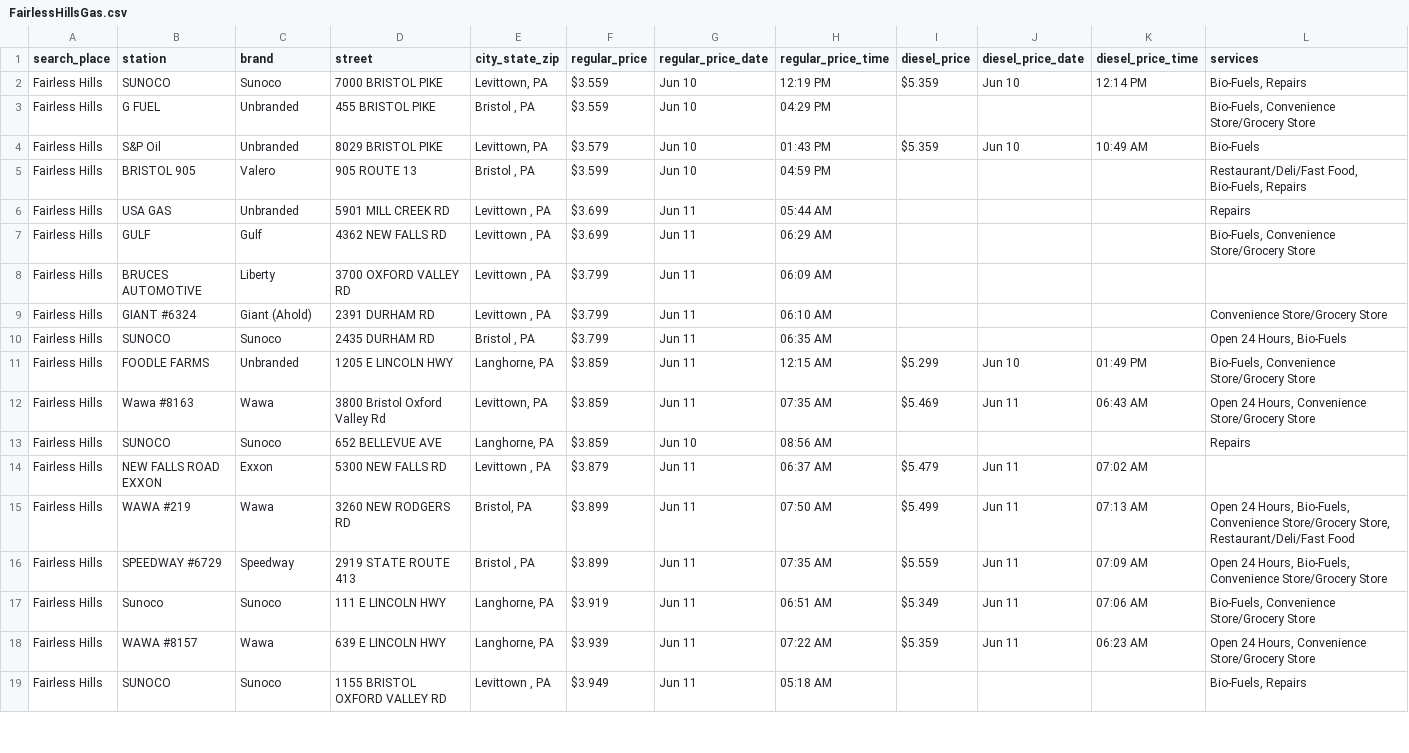
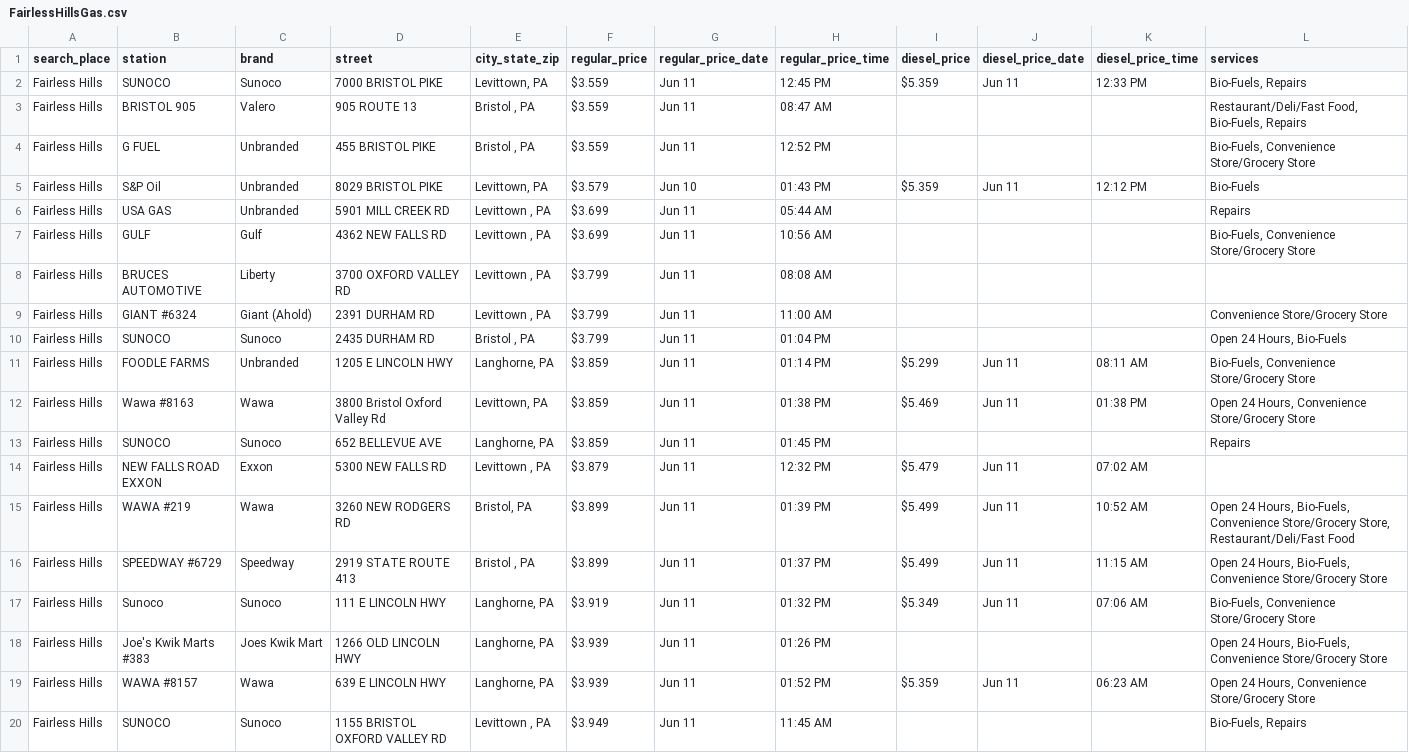
Before and after one commit to CUlleryUSATRepos/BucksGasRepo, a CSV file: BucksGasPrices/FairlessHillsGas.csv, drawn as a sheet; only a part is shown; the diff covers the shown part only.

Commit message:
Auto update gas prices 2026-06-11 14:01:16

```diff
--- a/BucksGasPrices/FairlessHillsGas.csv
+++ b/BucksGasPrices/FairlessHillsGas.csv
@@ -1,19 +1,20 @@
 search_place,station,brand,street,city_state_zip,regular_price,regular_price_date,regular_price_time,diesel_price,diesel_price_date,diesel_price_time,services
-Fairless Hills,SUNOCO,Sunoco,7000 BRISTOL PIKE,"Levittown, PA",$3.559,Jun 10,12:19 PM,$5.359,Jun 10,12:14 PM,"Bio-Fuels, Repairs"
-Fairless Hills,G FUEL,Unbranded,455 BRISTOL PIKE,"Bristol , PA",$3.559,Jun 10,04:29 PM,,,,"Bio-Fuels, Convenience Store/Grocery Store"
-Fairless Hills,S&P Oil,Unbranded,8029 BRISTOL PIKE,"Levittown, PA",$3.579,Jun 10,01:43 PM,$5.359,Jun 10,10:49 AM,Bio-Fuels
-Fairless Hills,BRISTOL 905,Valero,905 ROUTE 13,"Bristol , PA",$3.599,Jun 10,04:59 PM,,,,"Restaurant/Deli/Fast Food, Bio-Fuels, Repairs"
+Fairless Hills,SUNOCO,Sunoco,7000 BRISTOL PIKE,"Levittown, PA",$3.559,Jun 11,12:45 PM,$5.359,Jun 11,12:33 PM,"Bio-Fuels, Repairs"
+Fairless Hills,BRISTOL 905,Valero,905 ROUTE 13,"Bristol , PA",$3.559,Jun 11,08:47 AM,,,,"Restaurant/Deli/Fast Food, Bio-Fuels, Repairs"
+Fairless Hills,G FUEL,Unbranded,455 BRISTOL PIKE,"Bristol , PA",$3.559,Jun 11,12:52 PM,,,,"Bio-Fuels, Convenience Store/Grocery Store"
+Fairless Hills,S&P Oil,Unbranded,8029 BRISTOL PIKE,"Levittown, PA",$3.579,Jun 10,01:43 PM,$5.359,Jun 11,12:12 PM,Bio-Fuels
 Fairless Hills,USA GAS,Unbranded,5901 MILL CREEK RD,"Levittown , PA",$3.699,Jun 11,05:44 AM,,,,Repairs
-Fairless Hills,GULF,Gulf,4362 NEW FALLS RD,"Levittown , PA",$3.699,Jun 11,06:29 AM,,,,"Bio-Fuels, Convenience Store/Grocery Store"
-Fairless Hills,BRUCES AUTOMOTIVE,Liberty,3700 OXFORD VALLEY RD,"Levittown , PA",$3.799,Jun 11,06:09 AM,,,,
-Fairless Hills,GIANT #6324,Giant (Ahold),2391 DURHAM RD,"Levittown , PA",$3.799,Jun 11,06:10 AM,,,,Convenience Store/Grocery Store
-Fairless Hills,SUNOCO,Sunoco,2435 DURHAM RD,"Bristol , PA",$3.799,Jun 11,06:35 AM,,,,"Open 24 Hours, Bio-Fuels"
-Fairless Hills,FOODLE FARMS,Unbranded,1205 E LINCOLN HWY,"Langhorne, PA",$3.859,Jun 11,12:15 AM,$5.299,Jun 10,01:49 PM,"Bio-Fuels, Convenience Store/Grocery Store"
-Fairless Hills,Wawa #8163,Wawa,3800 Bristol Oxford Valley Rd,"Levittown, PA",$3.859,Jun 11,07:35 AM,$5.469,Jun 11,06:43 AM,"Open 24 Hours, Convenience Store/Grocery Store"
-Fairless Hills,SUNOCO,Sunoco,652 BELLEVUE AVE,"Langhorne, PA",$3.859,Jun 10,08:56 AM,,,,Repairs
-Fairless Hills,NEW FALLS ROAD EXXON,Exxon,5300 NEW FALLS RD,"Levittown , PA",$3.879,Jun 11,06:37 AM,$5.479,Jun 11,07:02 AM,
-Fairless Hills,WAWA #219,Wawa,3260 NEW RODGERS RD,"Bristol, PA",$3.899,Jun 11,07:50 AM,$5.499,Jun 11,07:13 AM,"Open 24 Hours, Bio-Fuels, Convenience Store/Grocery Store, Restaurant/Deli/Fast Food"
-Fairless Hills,SPEEDWAY #6729,Speedway,2919 STATE ROUTE 413,"Bristol , PA",$3.899,Jun 11,07:35 AM,$5.559,Jun 11,07:09 AM,"Open 24 Hours, Bio-Fuels, Convenience Store/Grocery Store"
-Fairless Hills,Sunoco,Sunoco,111 E LINCOLN HWY,"Langhorne, PA",$3.919,Jun 11,06:51 AM,$5.349,Jun 11,07:06 AM,"Bio-Fuels, Convenience Store/Grocery Store"
-Fairless Hills,WAWA #8157,Wawa,639 E LINCOLN HWY,"Langhorne, PA",$3.939,Jun 11,07:22 AM,$5.359,Jun 11,06:23 AM,"Open 24 Hours, Convenience Store/Grocery Store"
-Fairless Hills,SUNOCO,Sunoco,1155 BRISTOL OXFORD VALLEY RD,"Levittown , PA",$3.949,Jun 11,05:18 AM,,,,"Bio-Fuels, Repairs"
+Fairless Hills,GULF,Gulf,4362 NEW FALLS RD,"Levittown , PA",$3.699,Jun 11,10:56 AM,,,,"Bio-Fuels, Convenience Store/Grocery Store"
+Fairless Hills,BRUCES AUTOMOTIVE,Liberty,3700 OXFORD VALLEY RD,"Levittown , PA",$3.799,Jun 11,08:08 AM,,,,
+Fairless Hills,GIANT #6324,Giant (Ahold),2391 DURHAM RD,"Levittown , PA",$3.799,Jun 11,11:00 AM,,,,Convenience Store/Grocery Store
+Fairless Hills,SUNOCO,Sunoco,2435 DURHAM RD,"Bristol , PA",$3.799,Jun 11,01:04 PM,,,,"Open 24 Hours, Bio-Fuels"
+Fairless Hills,FOODLE FARMS,Unbranded,1205 E LINCOLN HWY,"Langhorne, PA",$3.859,Jun 11,01:14 PM,$5.299,Jun 11,08:11 AM,"Bio-Fuels, Convenience Store/Grocery Store"
+Fairless Hills,Wawa #8163,Wawa,3800 Bristol Oxford Valley Rd,"Levittown, PA",$3.859,Jun 11,01:38 PM,$5.469,Jun 11,01:38 PM,"Open 24 Hours, Convenience Store/Grocery Store"
+Fairless Hills,SUNOCO,Sunoco,652 BELLEVUE AVE,"Langhorne, PA",$3.859,Jun 11,01:45 PM,,,,Repairs
+Fairless Hills,NEW FALLS ROAD EXXON,Exxon,5300 NEW FALLS RD,"Levittown , PA",$3.879,Jun 11,12:32 PM,$5.479,Jun 11,07:02 AM,
+Fairless Hills,WAWA #219,Wawa,3260 NEW RODGERS RD,"Bristol, PA",$3.899,Jun 11,01:39 PM,$5.499,Jun 11,10:52 AM,"Open 24 Hours, Bio-Fuels, Convenience Store/Grocery Store, Restaurant/Deli/Fast Food"
+Fairless Hills,SPEEDWAY #6729,Speedway,2919 STATE ROUTE 413,"Bristol , PA",$3.899,Jun 11,01:37 PM,$5.499,Jun 11,11:15 AM,"Open 24 Hours, Bio-Fuels, Convenience Store/Grocery Store"
+Fairless Hills,Sunoco,Sunoco,111 E LINCOLN HWY,"Langhorne, PA",$3.919,Jun 11,01:32 PM,$5.349,Jun 11,07:06 AM,"Bio-Fuels, Convenience Store/Grocery Store"
+Fairless Hills,Joe's Kwik Marts #383,Joes Kwik Mart,1266 OLD LINCOLN HWY,"Langhorne, PA",$3.939,Jun 11,01:26 PM,,,,"Open 24 Hours, Bio-Fuels, Convenience Store/Grocery Store"
+Fairless Hills,WAWA #8157,Wawa,639 E LINCOLN HWY,"Langhorne, PA",$3.939,Jun 11,01:52 PM,$5.359,Jun 11,06:23 AM,"Open 24 Hours, Convenience Store/Grocery Store"
+Fairless Hills,SUNOCO,Sunoco,1155 BRISTOL OXFORD VALLEY RD,"Levittown , PA",$3.949,Jun 11,11:45 AM,,,,"Bio-Fuels, Repairs"
```
Also changed, not shown: 2 added rows, 2 removed rows and 50 edited cells elsewhere in this file, BucksGasPrices/ChalfontGas.csv, BucksGasPrices/FerndaleGas.csv, 57 other files.
